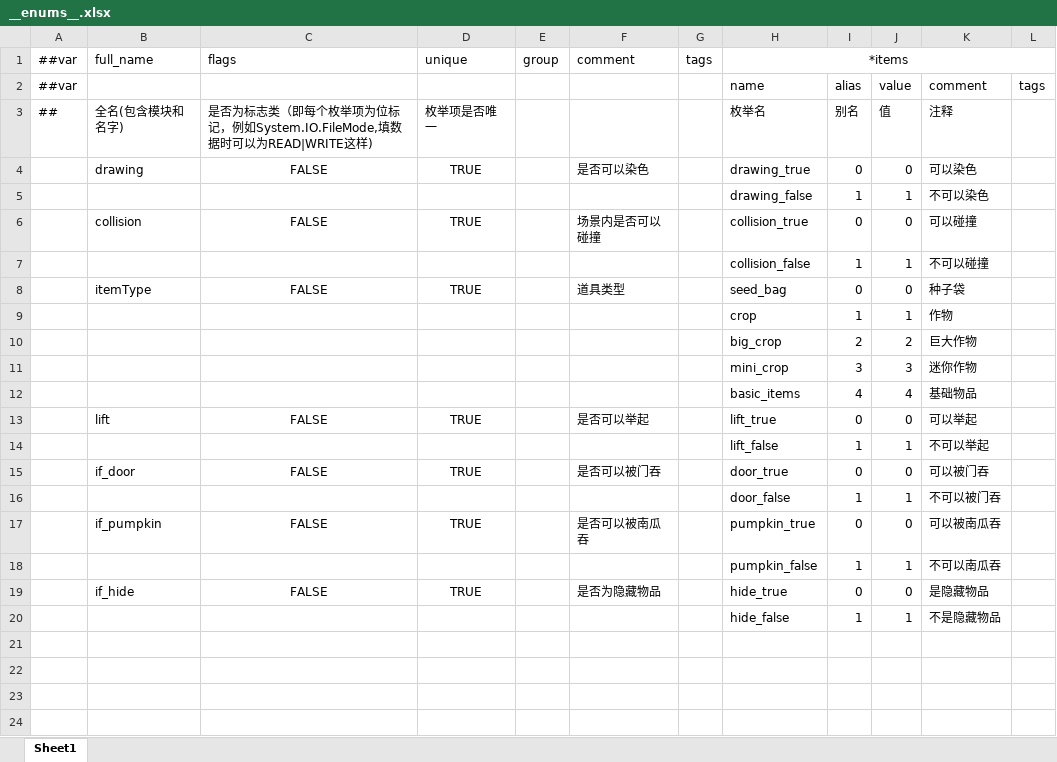
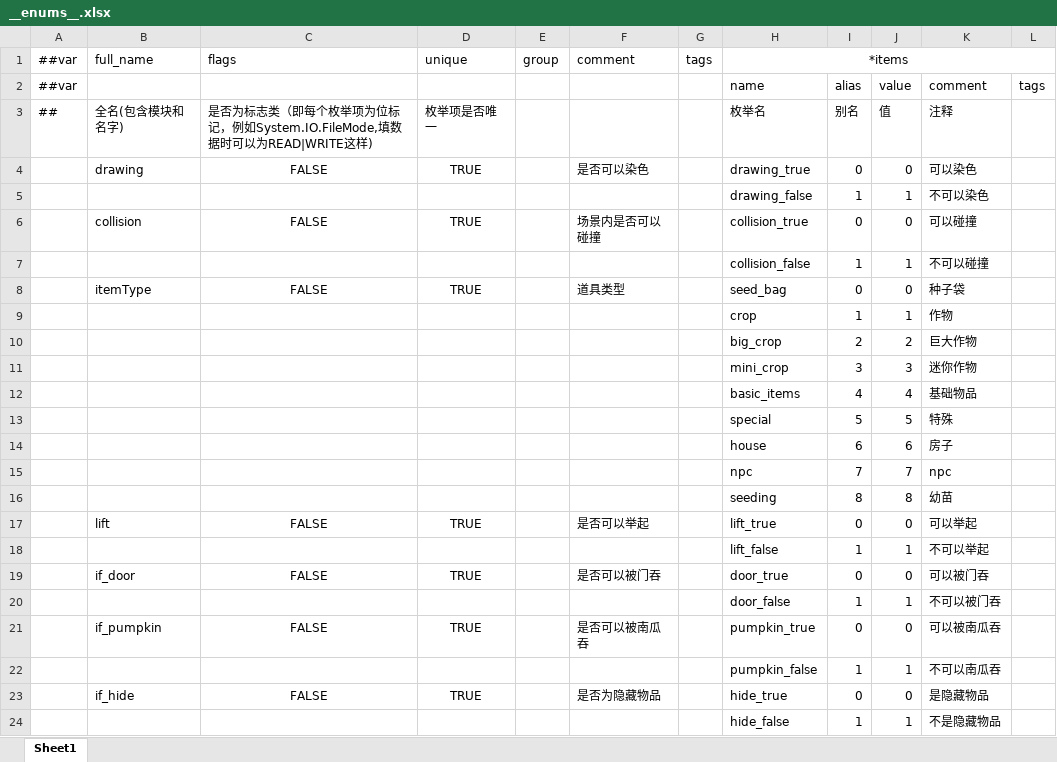
Before and after one commit to StevenTech-design/2025TTGJ, an Excel workbook: Tools/Luban/DataTables/Datas/__enums__.xlsx, sheet Sheet1, drawn as a sheet; values as stored, in another font and other column widths than the file's, no borders; the diff names each change by its address in the sheet, - before the commit and + after, or states it on an @@ line.

```diff
--- a/Tools/Luban/DataTables/Datas/__enums__.xlsx (sheet Sheet1)
+++ b/Tools/Luban/DataTables/Datas/__enums__.xlsx (sheet Sheet1)
+row 13:  |  |  |  |  |  |  | special | 5 | 5 | 特殊
+row 14:  |  |  |  |  |  |  | house | 6 | 6 | 房子
+row 15:  |  |  |  |  |  |  | npc | 7 | 7 | npc
+row 16:  |  |  |  |  |  |  | seeding | 8 | 8 | 幼苗
```
Also changed, not shown: Tools/Luban/DataTables/Datas/D_道具.xlsx, Tools/Luban/DataTables/Datas/H_合成.xlsx, 1 other file.
